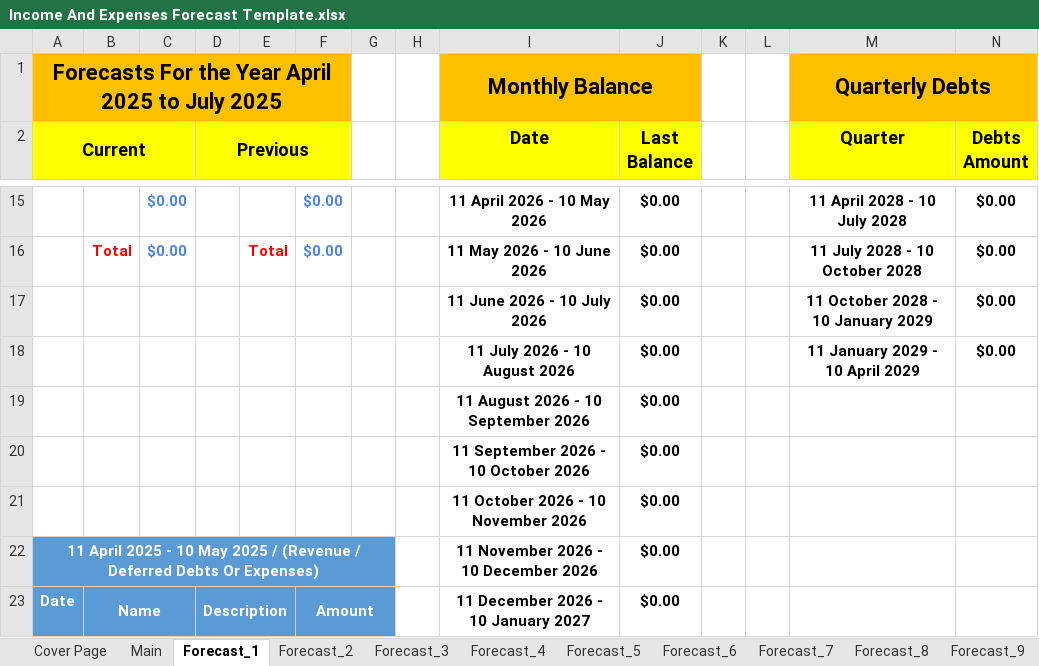
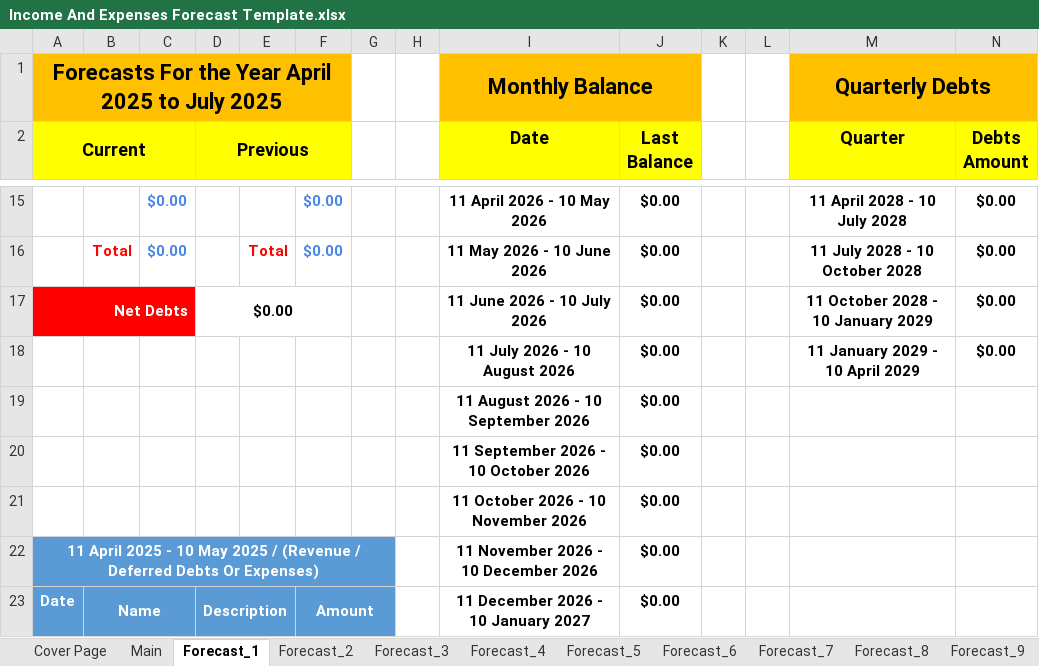
Before and after one commit to tangsinglun/Income-And-Expenditure-Forecast, an Excel workbook: Income And Expenses Forecast Template.xlsx, sheet Forecast_1, drawn as a sheet; only a part is shown, gaps mark what is left out; values as stored, in another font and other column widths than the file's, no borders; conditional formats not drawn; the diff names each change by its address in the sheet, - before the commit and + after, or states it on an @@ line.

Commit message:
docs: 1. Modify First worksheet to support renaming.

```diff
--- a/Income And Expenses Forecast Template.xlsx (sheet Forecast_1)
+++ b/Income And Expenses Forecast Template.xlsx (sheet Forecast_1)
-A17 (Current): (empty)
+A17 (Current): Net Debts
-A17:C17 fill: none
+A17:C17 fill: #FF0000
+A17:C17 merged
-D17 (Previous): (empty)
+D17 (Previous): $0.00
+D17:F17 merged
```
Also changed, not shown: formulas that keep their value.
